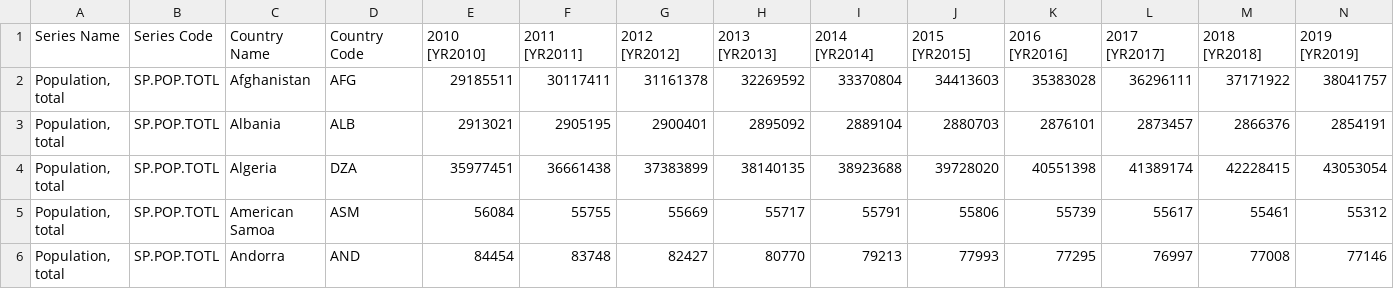
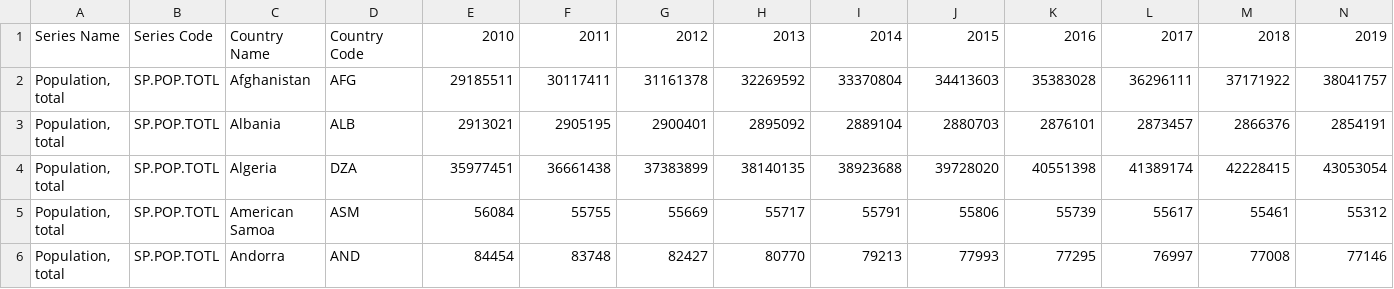
Before and after one commit to ibukunlola/capstone, a CSV file: all_countries/02_01_pop.csv, drawn as a sheet; only a part is shown.

Commit message:
Update 02_01_pop.csv

```diff
--- a/all_countries/02_01_pop.csv
+++ b/all_countries/02_01_pop.csv
@@ -1,2 +1,2 @@
-Series Name,"Series Code","Country Name","Country Code","2010 [YR2010]","2011 [YR2011]","2012 [YR2012]","2013 [YR2013]","2014 [YR2014]","2015 [YR2015]","2016 [YR2016]","2017 [YR2017]","2018 [YR2018]","2019 [YR2019]"
+Series Name,"Series Code","Country Name","Country Code","2010","2011","2012","2013","2014","2015","2016","2017","2018","2019"
 "Population, total","SP.POP.TOTL","Afghanistan","AFG","29185511","30117411","31161378","32269592","33370804","34413603","35383028","36296111","37171922","38041757"
```
